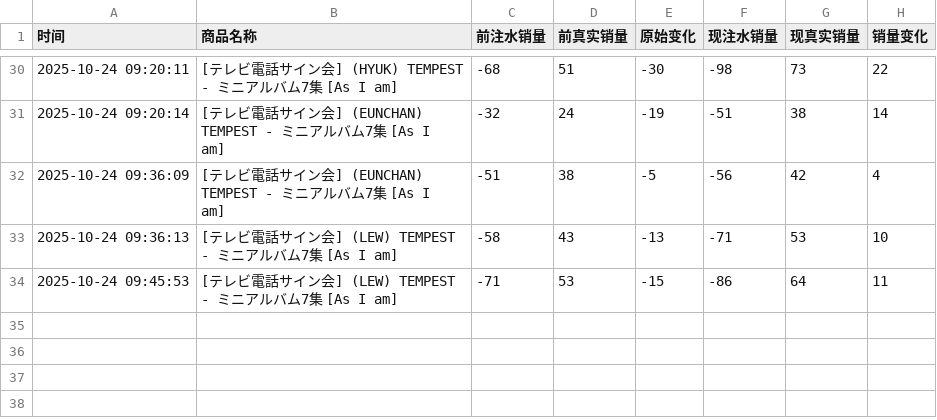
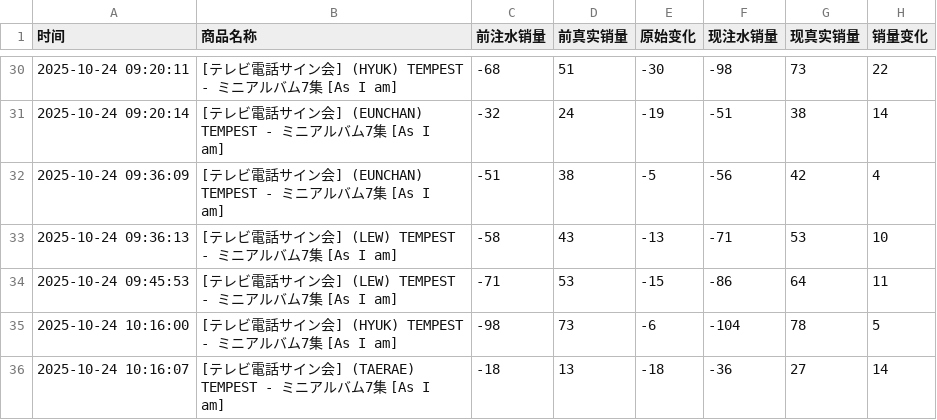
Before and after one commit to StellaW7616/ktown4u-monitor, a CSV file: sales_log.csv, drawn as a sheet; only a part is shown, gaps mark what is left out; the diff names each change by its address in the sheet, - before the commit and + after, or states it on an @@ line.

```diff
--- a/sales_log.csv
+++ b/sales_log.csv
+row 35: 2025-10-24 10:16:00 | [テレビ電話サイン会] (HYUK) TEMPEST - ミニアルバム7集 [As I am] | -98 | 73 | -6 | -104 | 78 | 5
+row 36: 2025-10-24 10:16:07 | [テレビ電話サイン会] (TAERAE) TEMPEST - ミニアルバム7集 [As I am] | -18 | 13 | -18 | -36 | 27 | 14
```
Also changed, not shown: 1 other file.
